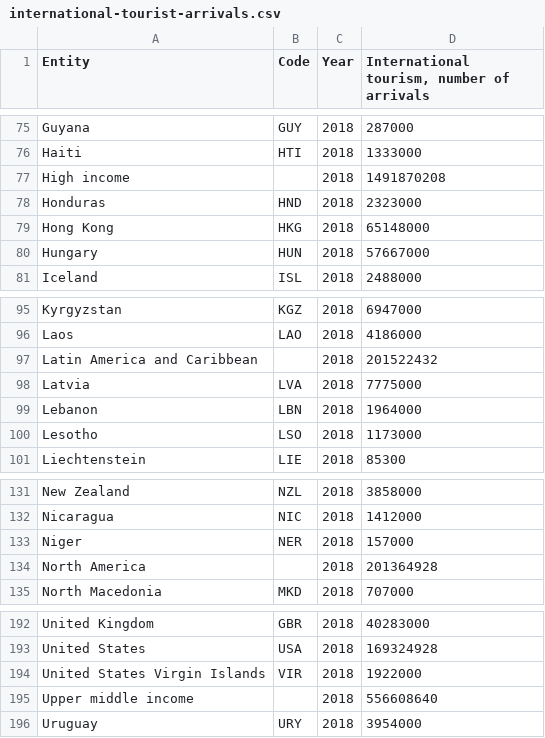
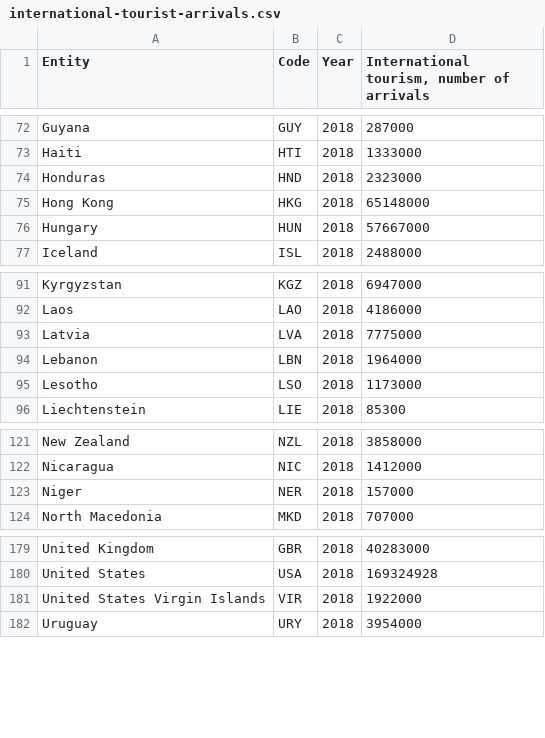
Before and after one commit to skarthikeyan99/FIT3179, a CSV file: international-tourist-arrivals.csv, drawn as a sheet; only a part is shown, gaps mark what is left out; the diff covers the shown part only.

```diff
--- a/international-tourist-arrivals.csv
+++ b/international-tourist-arrivals.csv
@@ -76,3 +73,2 @@ Guyana,GUY,2018,287000
 Haiti,HTI,2018,1333000
-High income,,2018,1491870208
 Honduras,HND,2018,2323000
@@ -96,3 +92,2 @@ Kyrgyzstan,KGZ,2018,6947000
 Laos,LAO,2018,4186000
-Latin America and Caribbean,,2018,201522432
 Latvia,LVA,2018,7775000
@@ -133,3 +123,2 @@ Nicaragua,NIC,2018,1412000
 Niger,NER,2018,157000
-North America,,2018,201364928
 North Macedonia,MKD,2018,707000
@@ -194,3 +181,2 @@ United States,USA,2018,169324928
 United States Virgin Islands,VIR,2018,1922000
-Upper middle income,,2018,556608640
 Uruguay,URY,2018,3954000
```
Also changed, not shown: 10 removed rows elsewhere in this file.
